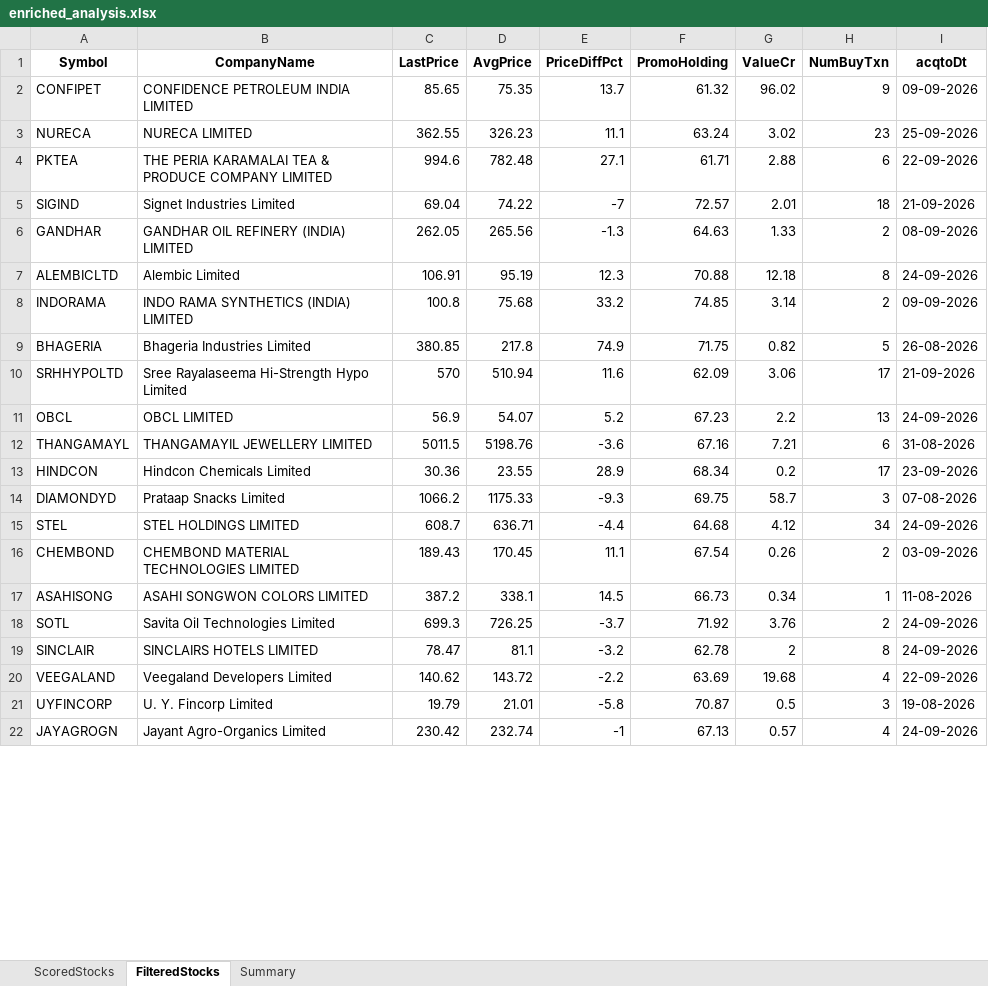
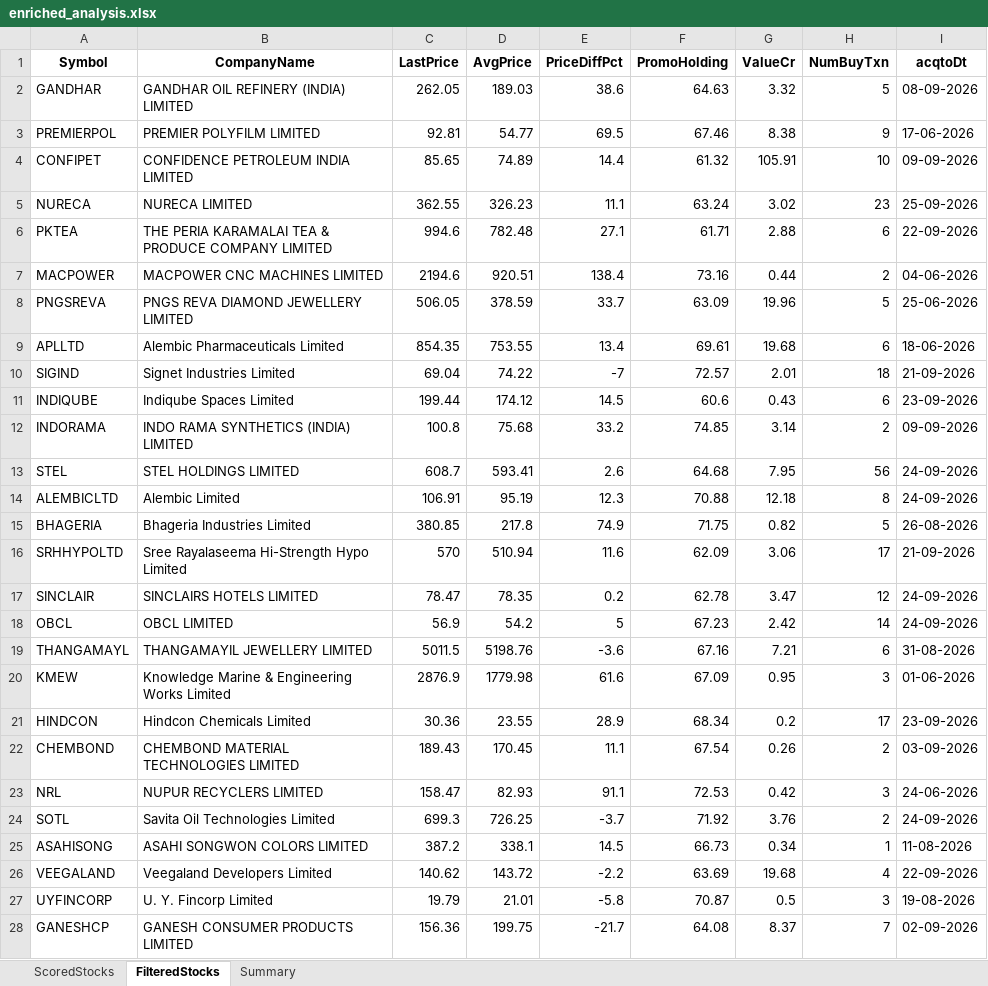
Before and after one commit to rajeshbedse/rbedse, an Excel workbook: output/2026-09-28/enriched_analysis.xlsx, sheet FilteredStocks, drawn as a sheet; only a part is shown; the shorter side is filled out with more unchanged rows; values as stored, in another font and other column widths than the file's, no borders; removed rows and columns are numbered as before the commit, all else as after; the diff covers the shown part only; the diff names each change by its address in the sheet, - before the commit and + after, or states it on an @@ line.

```diff
--- a/output/2026-09-28/enriched_analysis.xlsx (sheet FilteredStocks)
+++ b/output/2026-09-28/enriched_analysis.xlsx (sheet FilteredStocks)
+row 2: GANDHAR | GANDHAR OIL REFINERY (INDIA) LIMITED | 262.05 | 189.03 | 38.6 | 64.63 | 3.32 | 5 | 08-09-2026
+row 3: PREMIERPOL | PREMIER POLYFILM LIMITED | 92.81 | 54.77 | 69.5 | 67.46 | 8.38 | 9 | 17-06-2026
-D4 (AvgPrice): 75.35
+D4 (AvgPrice): 74.89
-E4 (PriceDiffPct): 13.7
+E4 (PriceDiffPct): 14.4
-G4 (ValueCr): 96.02
+G4 (ValueCr): 105.91
-H4 (NumBuyTxn): 9
+H4 (NumBuyTxn): 10
+row 7: MACPOWER | MACPOWER CNC MACHINES LIMITED | 2194.6 | 920.51 | 138.4 | 73.16 | 0.44 | 2 | 04-06-2026
+row 8: PNGSREVA | PNGS REVA DIAMOND JEWELLERY LIMITED | 506.05 | 378.59 | 33.7 | 63.09 | 19.96 | 5 | 25-06-2026
+row 9: APLLTD | Alembic Pharmaceuticals Limited | 854.35 | 753.55 | 13.4 | 69.61 | 19.68 | 6 | 18-06-2026
-row 6: GANDHAR | GANDHAR OIL REFINERY (INDIA) LIMITED | 262.05 | 265.56 | -1.3 | 64.63 | 1.33 | 2 | 08-09-2026
+row 11: INDIQUBE | Indiqube Spaces Limited | 199.44 | 174.12 | 14.5 | 60.6 | 0.43 | 6 | 23-09-2026
@@ row 8 moved to row 12: INDORAMA @@
+row 13: STEL | STEL HOLDINGS LIMITED | 608.7 | 593.41 | 2.6 | 64.68 | 7.95 | 56 | 24-09-2026
+row 17: SINCLAIR | SINCLAIRS HOTELS LIMITED | 78.47 | 78.35 | 0.2 | 62.78 | 3.47 | 12 | 24-09-2026
-D18 (AvgPrice): 54.07
+D18 (AvgPrice): 54.2
-E18 (PriceDiffPct): 5.2
+E18 (PriceDiffPct): 5
-G18 (ValueCr): 2.2
+G18 (ValueCr): 2.42
-H18 (NumBuyTxn): 13
+H18 (NumBuyTxn): 14
+row 20: KMEW | Knowledge Marine & Engineering Works Limited | 2876.9 | 1779.98 | 61.6 | 67.09 | 0.95 | 3 | 01-06-2026
-row 14: DIAMONDYD | Prataap Snacks Limited | 1066.2 | 1175.33 | -9.3 | 69.75 | 58.7 | 3 | 07-08-2026
-row 15: STEL | STEL HOLDINGS LIMITED | 608.7 | 636.71 | -4.4 | 64.68 | 4.12 | 34 | 24-09-2026
+row 23: NRL | NUPUR RECYCLERS LIMITED | 158.47 | 82.93 | 91.1 | 72.53 | 0.42 | 3 | 24-06-2026
@@ row 18 moved to row 24: SOTL @@
-row 19: SINCLAIR | SINCLAIRS HOTELS LIMITED | 78.47 | 81.1 | -3.2 | 62.78 | 2 | 8 | 24-09-2026
+row 28: GANESHCP | GANESH CONSUMER PRODUCTS LIMITED | 156.36 | 199.75 | -21.7 | 64.08 | 8.37 | 7 | 02-09-2026
```
Also changed, not shown: 24 added rows, 7 removed rows, 4 moved rows and 4 edited cells elsewhere in this sheet, sheet ScoredStocks, sheet Summary, 11 other files.
